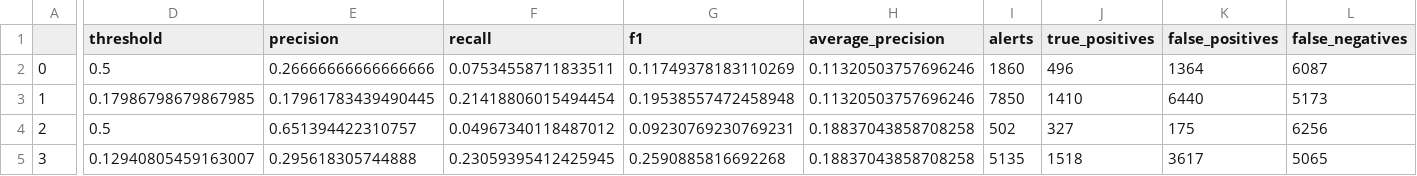
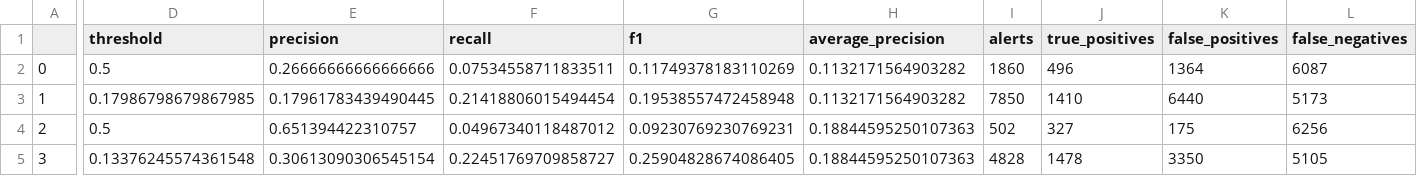
Before and after one commit to theo-mcl/ml-dm-bitcoin-heist, a CSV file: rf_experiments/confirmation_validation.csv, drawn as a sheet; only a part is shown, gaps mark what is left out; the diff covers the shown part only; the diff names each change by its address in the sheet, - before the commit and + after, or states it on an @@ line.

```diff
--- a/rf_experiments/confirmation_validation.csv
+++ b/rf_experiments/confirmation_validation.csv
-H2:H3 (average_precision): 0.11320503757696246
+H2:H3 (average_precision): 0.1132171564903282
-H4:H5 (average_precision): 0.18837043858708258
+H4:H5 (average_precision): 0.18844595250107363
-D5 (threshold): 0.12940805459163007
+D5 (threshold): 0.13376245574361548
-E5 (precision): 0.295618305744888
+E5 (precision): 0.30613090306545154
-F5 (recall): 0.23059395412425945
+F5 (recall): 0.22451769709858727
-G5 (f1): 0.2590885816692268
+G5 (f1): 0.25904828674086405
-I5 (alerts): 5135
+I5 (alerts): 4828
-J5 (true_positives): 1518
+J5 (true_positives): 1478
-K5 (false_positives): 3617
+K5 (false_positives): 3350
-L5 (false_negatives): 5065
+L5 (false_negatives): 5105
```
Also changed, not shown: 1 edited cell elsewhere in this file, rf_experiments/exploratory_test.csv, rf_experiments/features.csv, 24 other files.
